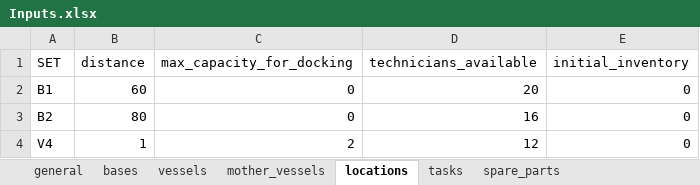
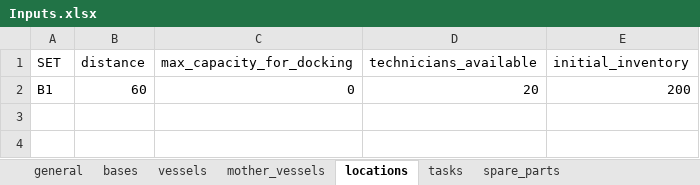
Before and after one commit to mrdegooijer/OWF_Vessel-Fleet-Optimization, an Excel workbook: data/Inputs.xlsx, sheet locations, drawn as a sheet; values as stored, in another font and other column widths than the file's, no borders; the diff names each change by its address in the sheet, - before the commit and + after, or states it on an @@ line.

```diff
--- a/data/Inputs.xlsx (sheet locations)
+++ b/data/Inputs.xlsx (sheet locations)
-E2 (initial_inventory): 0
+E2 (initial_inventory): 200
-row 3: B2 | 80 | 0 | 16 | 0
-row 4: V4 | 1 | 2 | 12 | 0
```
Also changed, not shown: sheet vessels, sheet holding_costs, sheet reorder_level, sheet max_capacity, sheet capacity_base_vessels, sheet bases, 4 more sheets, formulas that keep their value, 3 other files.
